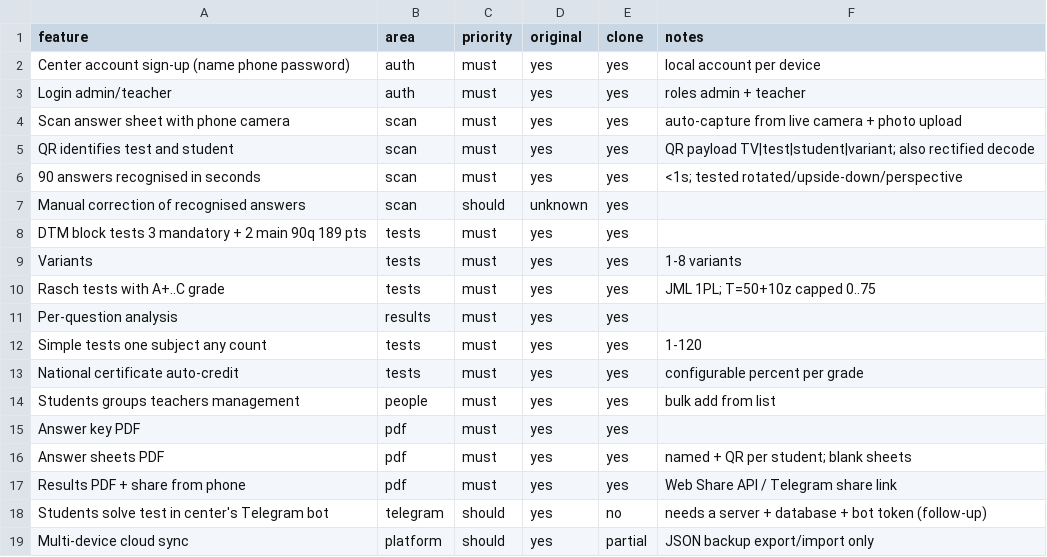
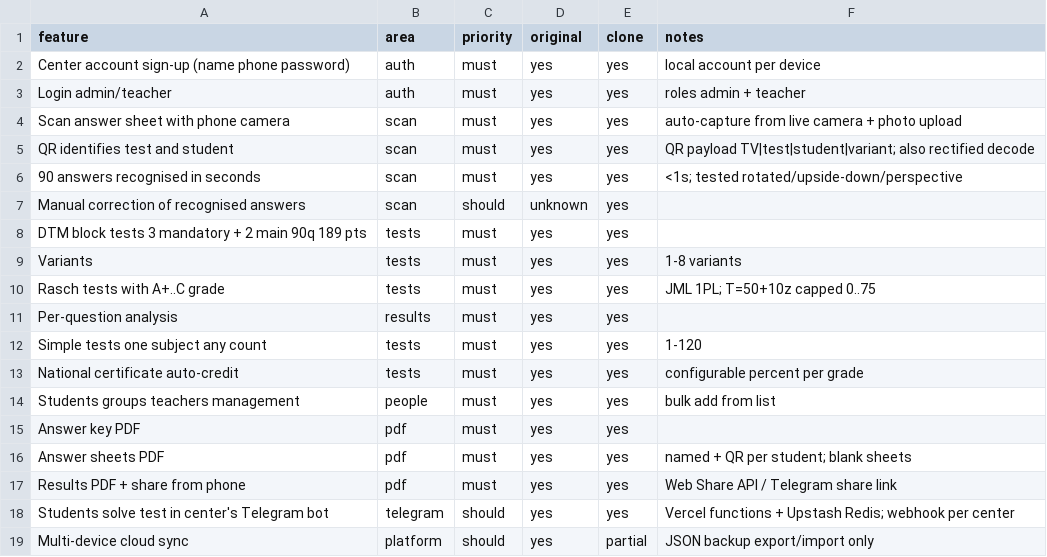
Before and after one commit to arsentolbovyutub-max/testvaraq, a CSV file: replica/features.csv, drawn as a sheet.

```diff
--- a/replica/features.csv
+++ b/replica/features.csv
@@ -17,3 +17,3 @@ Answer sheets PDF,pdf,must,yes,yes,named + QR per student; blank sheets
 Results PDF + share from phone,pdf,must,yes,yes,Web Share API / Telegram share link
-Students solve test in center's Telegram bot,telegram,should,yes,no,needs a server + database + bot token (follow-up)
+Students solve test in center's Telegram bot,telegram,should,yes,yes,Vercel functions + Upstash Redis; webhook per center
 Multi-device cloud sync,platform,should,yes,partial,JSON backup export/import only
```
Also changed, not shown: 8 other files.
